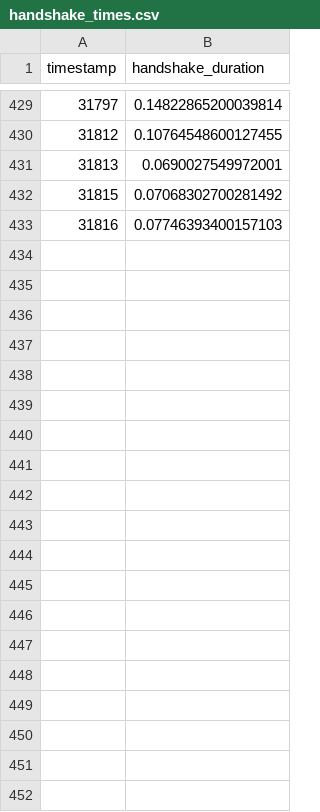
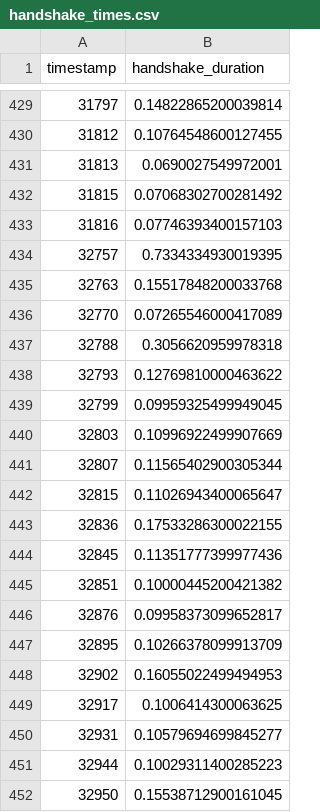
Before and after one commit to kacimo22/Hypic, a CSV file: handshake_times.csv, drawn as a sheet; only a part is shown, gaps mark what is left out; the diff covers the shown part only; the diff names each change by its address in the sheet, - before the commit and + after, or states it on an @@ line.

```diff
--- a/handshake_times.csv
+++ b/handshake_times.csv
+row 434: 32757 | 0.7334334930019395
+row 435: 32763 | 0.15517848200033768
+row 436: 32770 | 0.07265546000417089
+row 437: 32788 | 0.3056620959978318
+row 438: 32793 | 0.12769810000463622
+row 439: 32799 | 0.09959325499949045
+row 440: 32803 | 0.10996922499907669
+row 441: 32807 | 0.11565402900305344
+row 442: 32815 | 0.11026943400065647
+row 443: 32836 | 0.17533286300022155
+row 444: 32845 | 0.11351777399977436
+row 445: 32851 | 0.10000445200421382
+row 446: 32876 | 0.09958373099652817
+row 447: 32895 | 0.10266378099913709
+row 448: 32902 | 0.16055022499494953
+row 449: 32917 | 0.1006414300063625
+row 450: 32931 | 0.10579694699845277
+row 451: 32944 | 0.10029311400285223
+row 452: 32950 | 0.15538712900161045
```
Also changed, not shown: 78 added rows elsewhere in this file, 2 other files.
